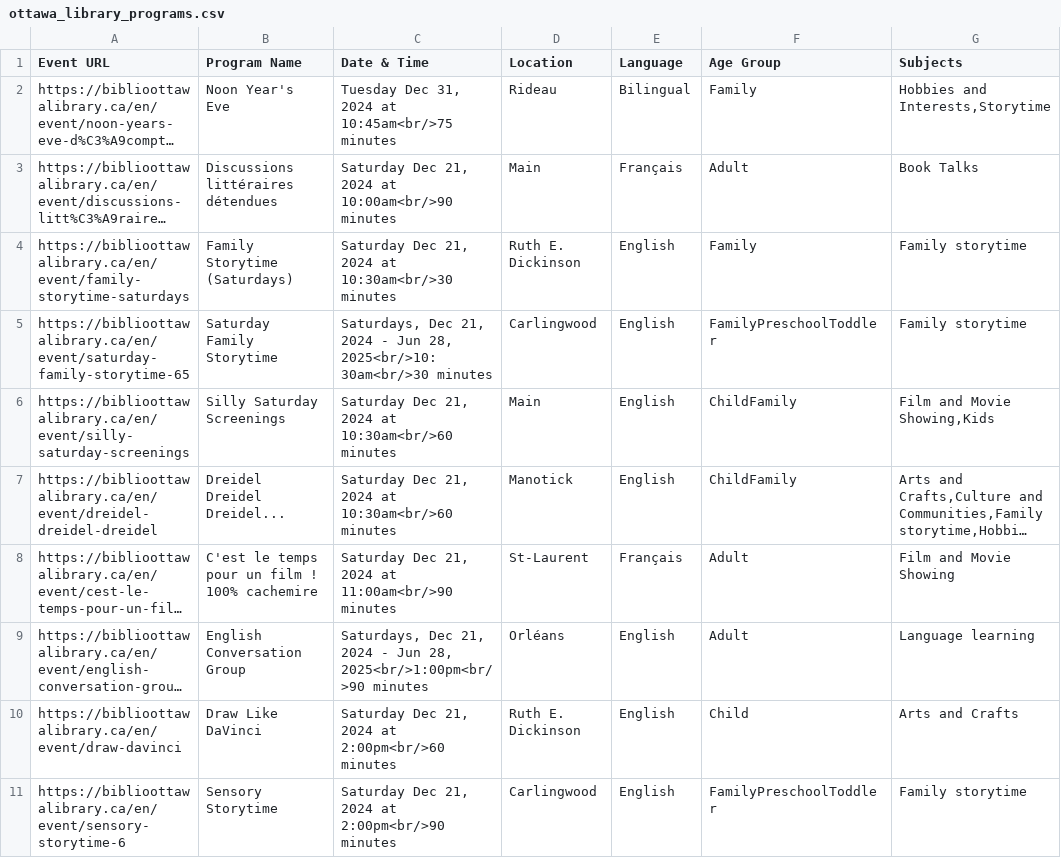
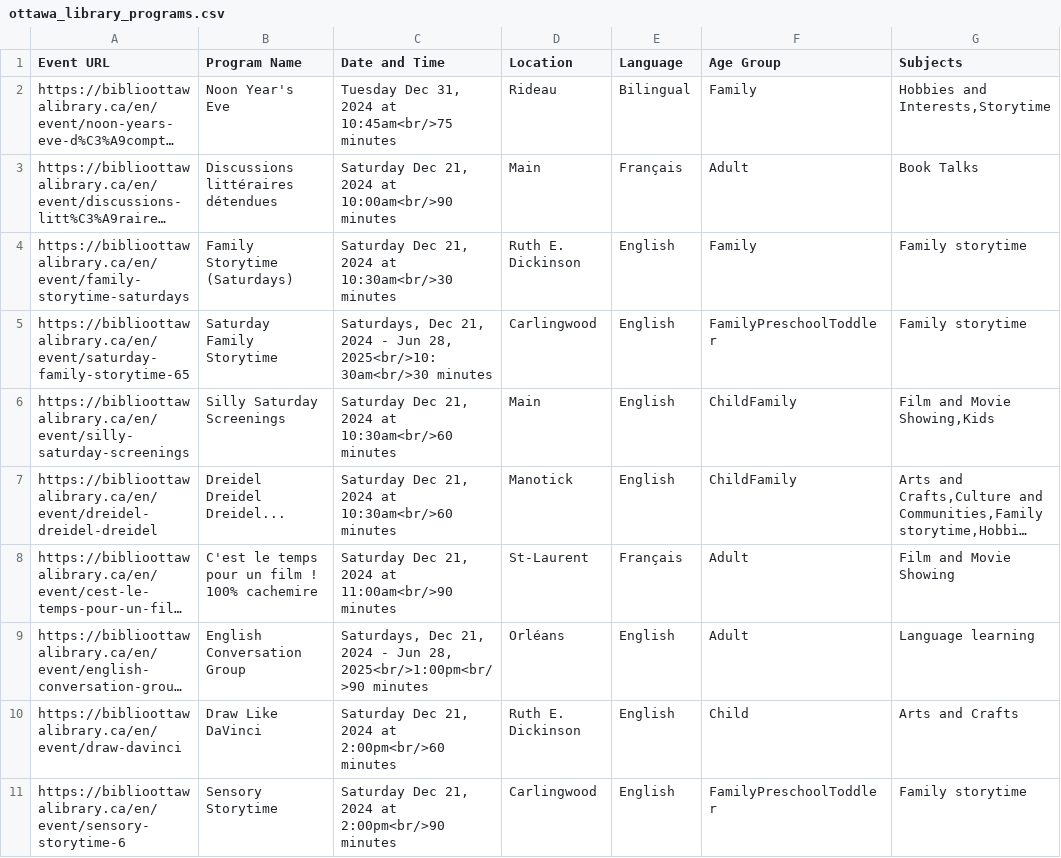
Before and after one commit to claudielarouche/claudielarouche, a CSV file: library/ottawa_library_programs.csv, drawn as a sheet; long unchanged cells end in …; the diff names each change by its address in the sheet, - before the commit and + after, or states it on an @@ line.

Commit message:
Update ottawa_library_programs.csv

```diff
--- a/library/ottawa_library_programs.csv
+++ b/library/ottawa_library_programs.csv
-C1: Date & Time
+C1: Date and Time
```
